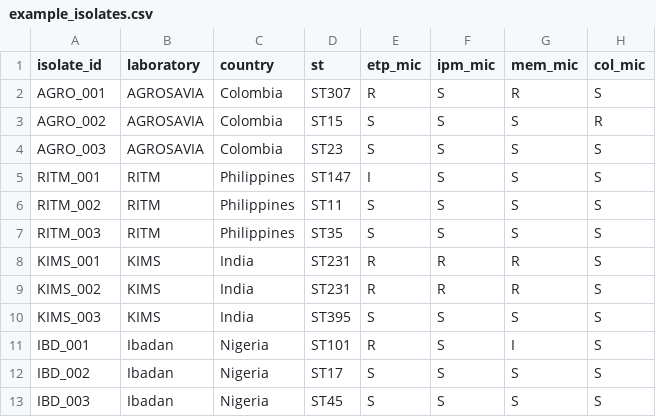
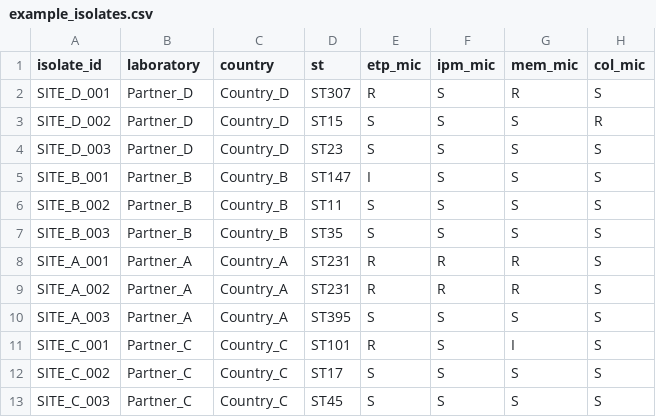
Before and after one commit to ghruproject/samplechoice, a CSV file: examples/example_isolates.csv, drawn as a sheet; only a part is shown; the diff names each change by its address in the sheet, - before the commit and + after, or states it on an @@ line.

```diff
--- a/examples/example_isolates.csv
+++ b/examples/example_isolates.csv
-A2 (isolate_id): AGRO_001
+A2 (isolate_id): SITE_D_001
-B2:B4 (laboratory): AGROSAVIA
+B2:B4 (laboratory): Partner_D
-C2:C4 (country): Colombia
+C2:C4 (country): Country_D
-A3 (isolate_id): AGRO_002
+A3 (isolate_id): SITE_D_002
-A4 (isolate_id): AGRO_003
+A4 (isolate_id): SITE_D_003
-A5 (isolate_id): RITM_001
+A5 (isolate_id): SITE_B_001
-B5:B7 (laboratory): RITM
+B5:B7 (laboratory): Partner_B
-C5:C7 (country): Philippines
+C5:C7 (country): Country_B
-A6 (isolate_id): RITM_002
+A6 (isolate_id): SITE_B_002
-A7 (isolate_id): RITM_003
+A7 (isolate_id): SITE_B_003
-A8 (isolate_id): KIMS_001
+A8 (isolate_id): SITE_A_001
-B8:B10 (laboratory): KIMS
+B8:B10 (laboratory): Partner_A
-C8:C10 (country): India
+C8:C10 (country): Country_A
-A9 (isolate_id): KIMS_002
+A9 (isolate_id): SITE_A_002
-A10 (isolate_id): KIMS_003
+A10 (isolate_id): SITE_A_003
-A11 (isolate_id): IBD_001
+A11 (isolate_id): SITE_C_001
-B11:B13 (laboratory): Ibadan
+B11:B13 (laboratory): Partner_C
-C11:C13 (country): Nigeria
+C11:C13 (country): Country_C
-A12 (isolate_id): IBD_002
+A12 (isolate_id): SITE_C_002
-A13 (isolate_id): IBD_003
+A13 (isolate_id): SITE_C_003
```
Also changed, not shown: examples/simulated_june_priority.csv, 7 other files.
